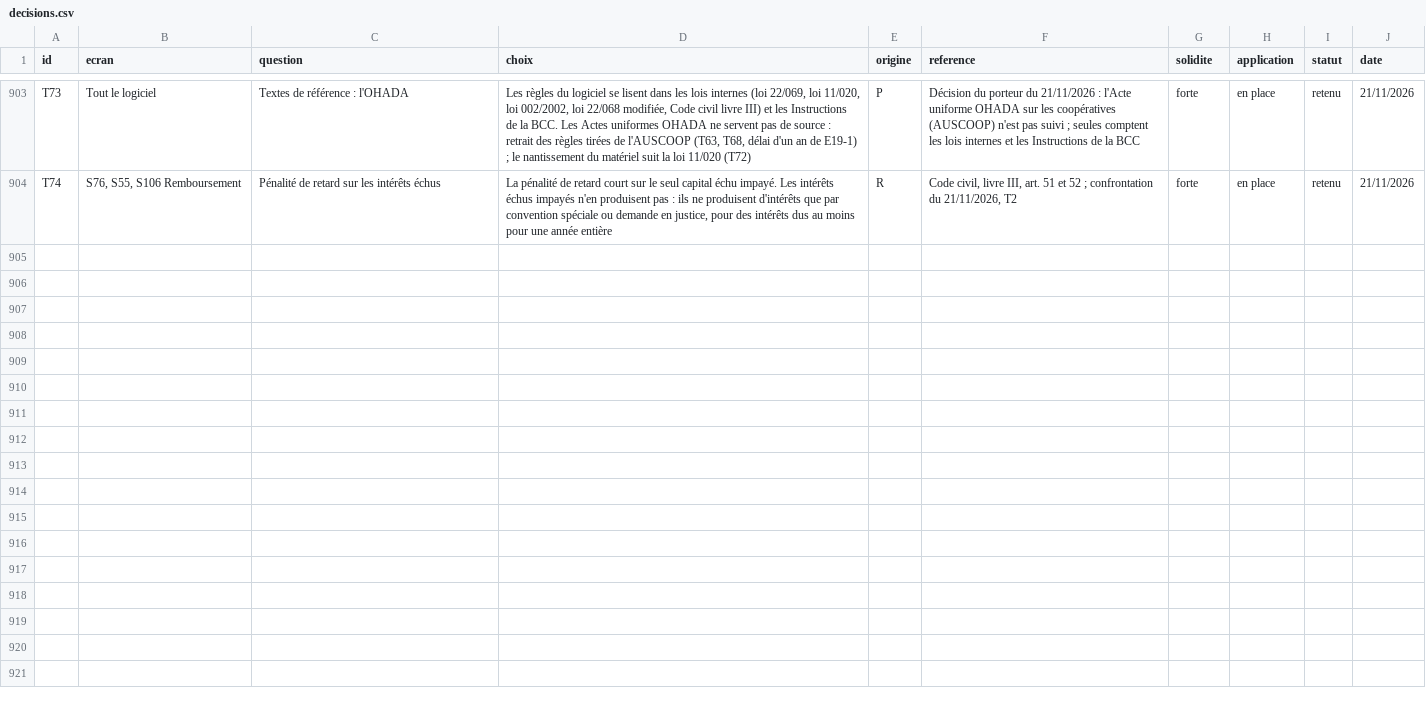
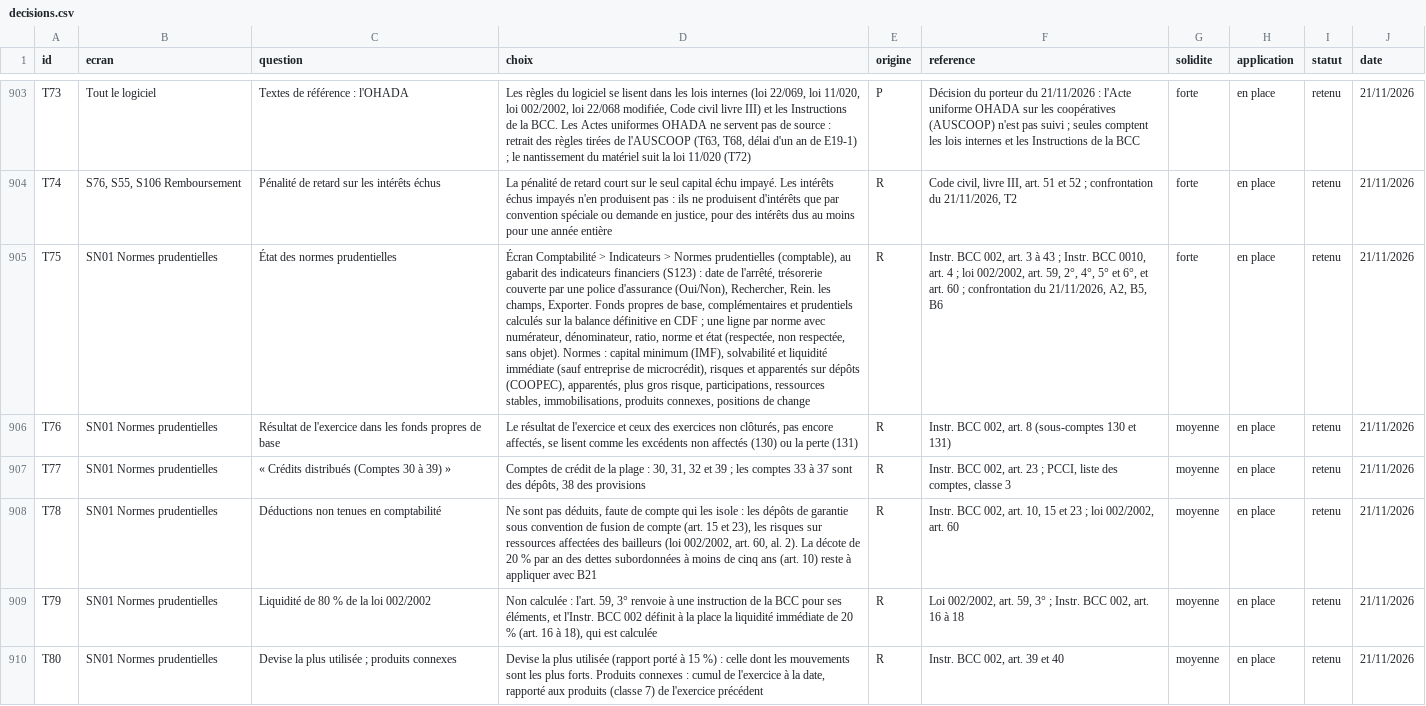
Before and after one commit to manatandu/Microfina-, a CSV file: replica/decisions.csv, drawn as a sheet; only a part is shown, gaps mark what is left out; the diff names each change by its address in the sheet, - before the commit and + after, or states it on an @@ line.

```diff
--- a/replica/decisions.csv
+++ b/replica/decisions.csv
+row 905: T75 | SN01 Normes prudentielles | État des normes prudentielles | Écran Comptabilité > Indicateurs > Normes prudentielles (comptable), au gabarit des indicateurs financiers (S123) : date de l'arrêté, trésorerie couverte par une police d'assurance (Oui/Non), Rechercher, Rein. les champs, Exporter. Fonds propres de base, complémentaires et prudentiels calculés sur la balance définitive en CDF ; une ligne par norme avec numérateur, dénominateur, ratio, norme et état (respectée, non respectée, sans objet). Normes : capital minimum (IMF), solvabilité et liquidité immédiate (sauf entreprise de microcrédit), risques et apparentés sur dépôts (COOPEC), apparentés, plus gros risque, participations, ressources stables, immobilisations, produits connexes, positions de change | R | Instr. BCC 002, art. 3 à 43 ; Instr. BCC 0010, art. 4 ; loi 002/2002, art. 59, 2°, 4°, 5° et 6°, et art. 60 ; confrontation du 21/11/2026, A2, B5, B6 | forte | en place | retenu | 21/11/2026
+row 906: T76 | SN01 Normes prudentielles | Résultat de l'exercice dans les fonds propres de base | Le résultat de l'exercice et ceux des exercices non clôturés, pas encore affectés, se lisent comme les excédents non affectés (130) ou la perte (131) | R | Instr. BCC 002, art. 8 (sous-comptes 130 et 131) | moyenne | en place | retenu | 21/11/2026
+row 907: T77 | SN01 Normes prudentielles | « Crédits distribués (Comptes 30 à 39) » | Comptes de crédit de la plage : 30, 31, 32 et 39 ; les comptes 33 à 37 sont des dépôts, 38 des provisions | R | Instr. BCC 002, art. 23 ; PCCI, liste des comptes, classe 3 | moyenne | en place | retenu | 21/11/2026
+row 908: T78 | SN01 Normes prudentielles | Déductions non tenues en comptabilité | Ne sont pas déduits, faute de compte qui les isole : les dépôts de garantie sous convention de fusion de compte (art. 15 et 23), les risques sur ressources affectées des bailleurs (loi 002/2002, art. 60, al. 2). La décote de 20 % par an des dettes subordonnées à moins de cinq ans (art. 10) reste à appliquer avec B21 | R | Instr. BCC 002, art. 10, 15 et 23 ; loi 002/2002, art. 60 | moyenne | en place | retenu | 21/11/2026
+row 909: T79 | SN01 Normes prudentielles | Liquidité de 80 % de la loi 002/2002 | Non calculée : l'art. 59, 3° renvoie à une instruction de la BCC pour ses éléments, et l'Instr. BCC 002 définit à la place la liquidité immédiate de 20 % (art. 16 à 18), qui est calculée | R | Loi 002/2002, art. 59, 3° ; Instr. BCC 002, art. 16 à 18 | moyenne | en place | retenu | 21/11/2026
+row 910: T80 | SN01 Normes prudentielles | Devise la plus utilisée ; produits connexes | Devise la plus utilisée (rapport porté à 15 %) : celle dont les mouvements sont les plus forts. Produits connexes : cumul de l'exercice à la date, rapporté aux produits (classe 7) de l'exercice précédent | R | Instr. BCC 002, art. 39 et 40 | moyenne | en place | retenu | 21/11/2026
```
Also changed, not shown: 17 other files.
